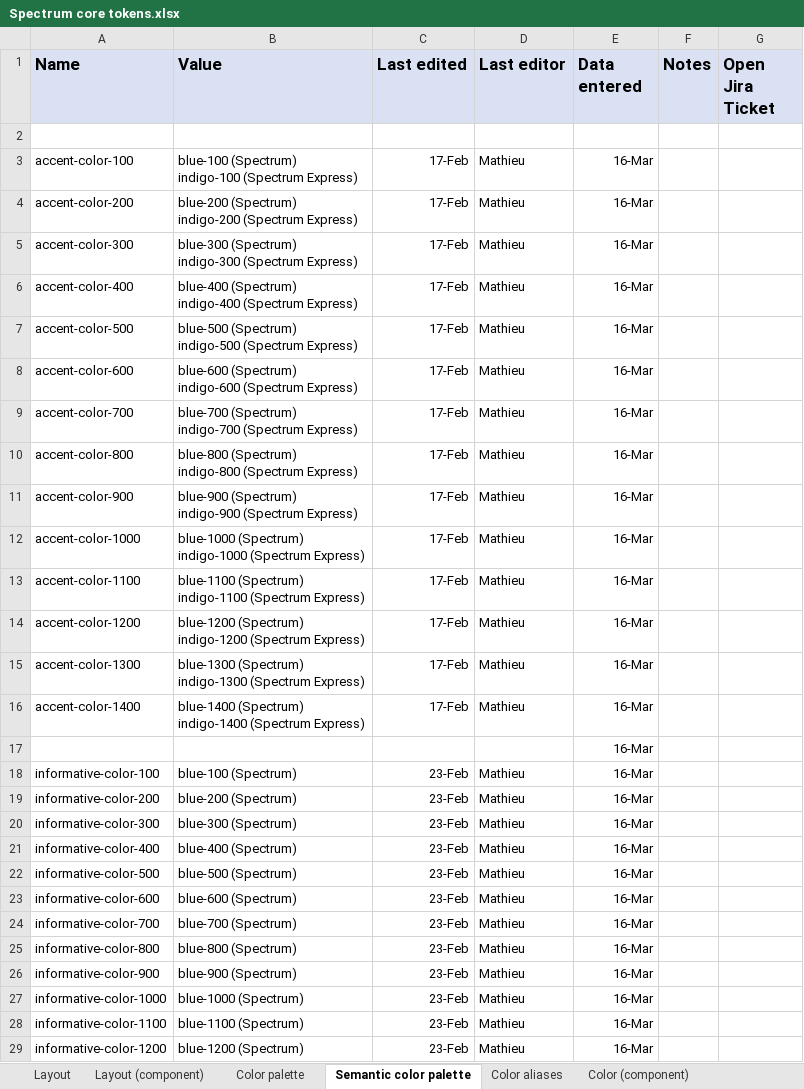
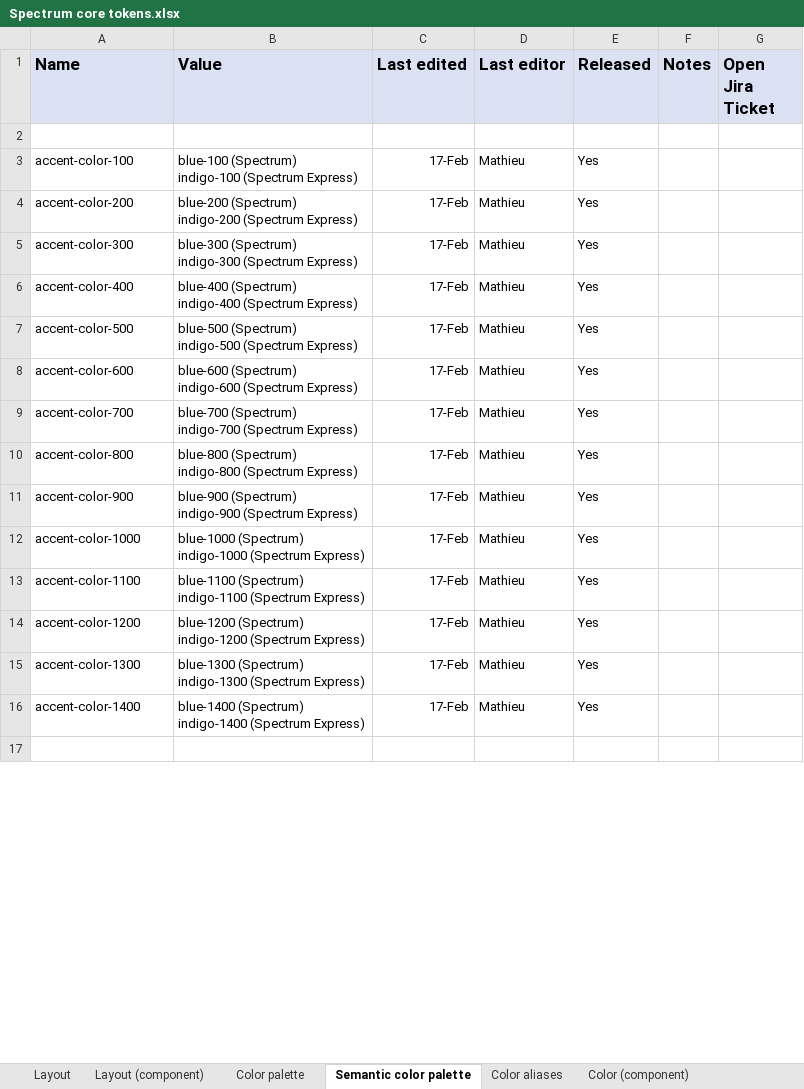
Before and after one commit to adobe/spectrum-design-data, an Excel workbook: Spectrum core tokens.xlsx, sheet Semantic color palette, drawn as a sheet; only a part is shown; the shorter side is filled out with more unchanged rows; values as stored, in another font and other column widths than the file's, no borders; removed rows and columns are numbered as before the commit, all else as after; the diff covers the shown part only; the diff names each change by its address in the sheet, - before the commit and + after, or states it on an @@ line.

```diff
--- a/Spectrum core tokens.xlsx (sheet Semantic color palette)
+++ b/Spectrum core tokens.xlsx (sheet Semantic color palette)
-E1: Data entered
+E1: Released
-E3:E16 (Released): 16-Mar
+E3:E16 (Released): Yes
-row 17:  |  |  |  | 16-Mar
-row 18: informative-color-100 | blue-100 (Spectrum) | 23-Feb | Mathieu | 16-Mar
-row 19: informative-color-200 | blue-200 (Spectrum) | 23-Feb | Mathieu | 16-Mar
-row 20: informative-color-300 | blue-300 (Spectrum) | 23-Feb | Mathieu | 16-Mar
-row 21: informative-color-400 | blue-400 (Spectrum) | 23-Feb | Mathieu | 16-Mar
-row 22: informative-color-500 | blue-500 (Spectrum) | 23-Feb | Mathieu | 16-Mar
-row 23: informative-color-600 | blue-600 (Spectrum) | 23-Feb | Mathieu | 16-Mar
-row 24: informative-color-700 | blue-700 (Spectrum) | 23-Feb | Mathieu | 16-Mar
-row 25: informative-color-800 | blue-800 (Spectrum) | 23-Feb | Mathieu | 16-Mar
-row 26: informative-color-900 | blue-900 (Spectrum) | 23-Feb | Mathieu | 16-Mar
-row 27: informative-color-1000 | blue-1000 (Spectrum) | 23-Feb | Mathieu | 16-Mar
-row 28: informative-color-1100 | blue-1100 (Spectrum) | 23-Feb | Mathieu | 16-Mar
-row 29: informative-color-1200 | blue-1200 (Spectrum) | 23-Feb | Mathieu | 16-Mar
```
Also changed, not shown: 43 added rows, 30 removed rows and 14 edited cells elsewhere in this sheet, sheet Layout, sheet Layout (component), sheet Color aliases, sheet Color palette, sheet Color (component), 14 other files.
